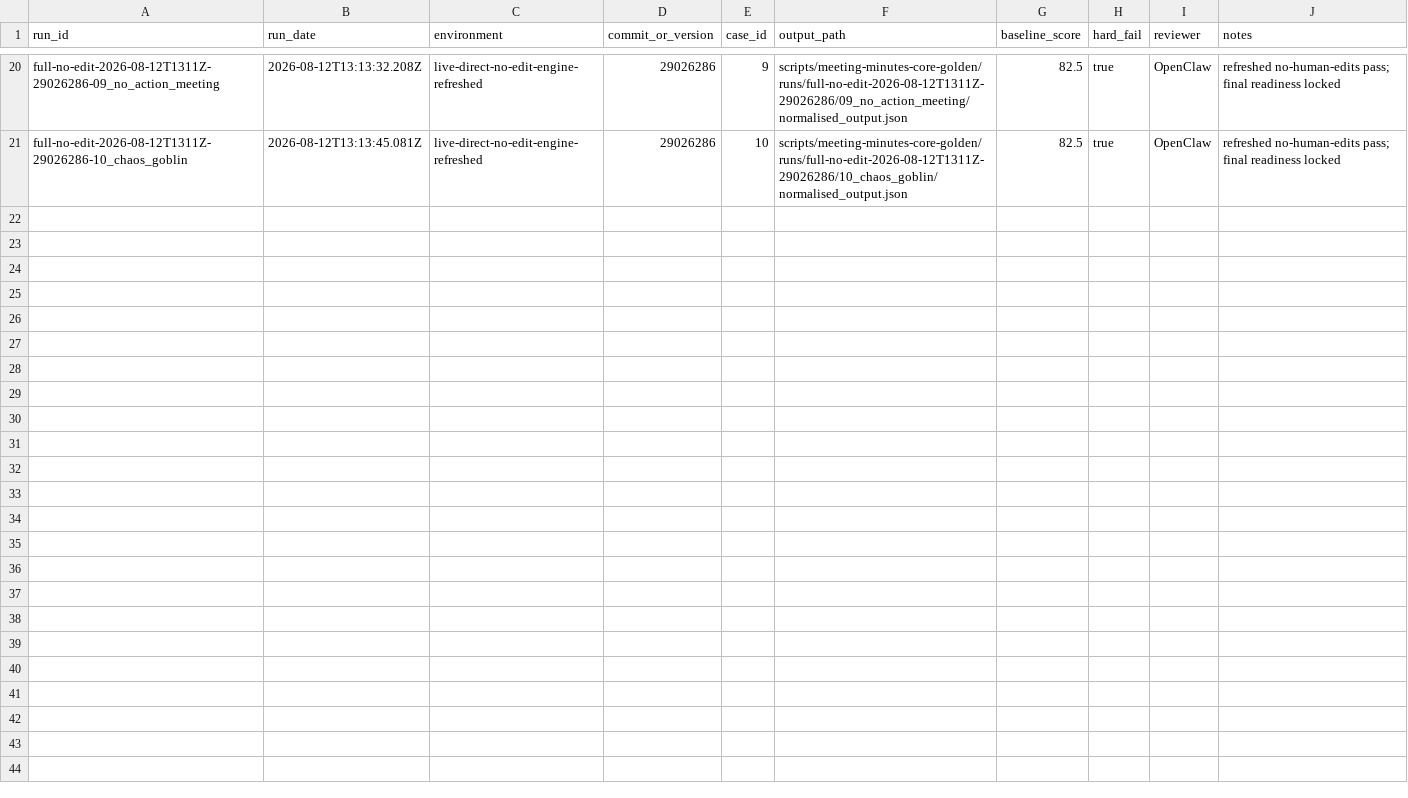
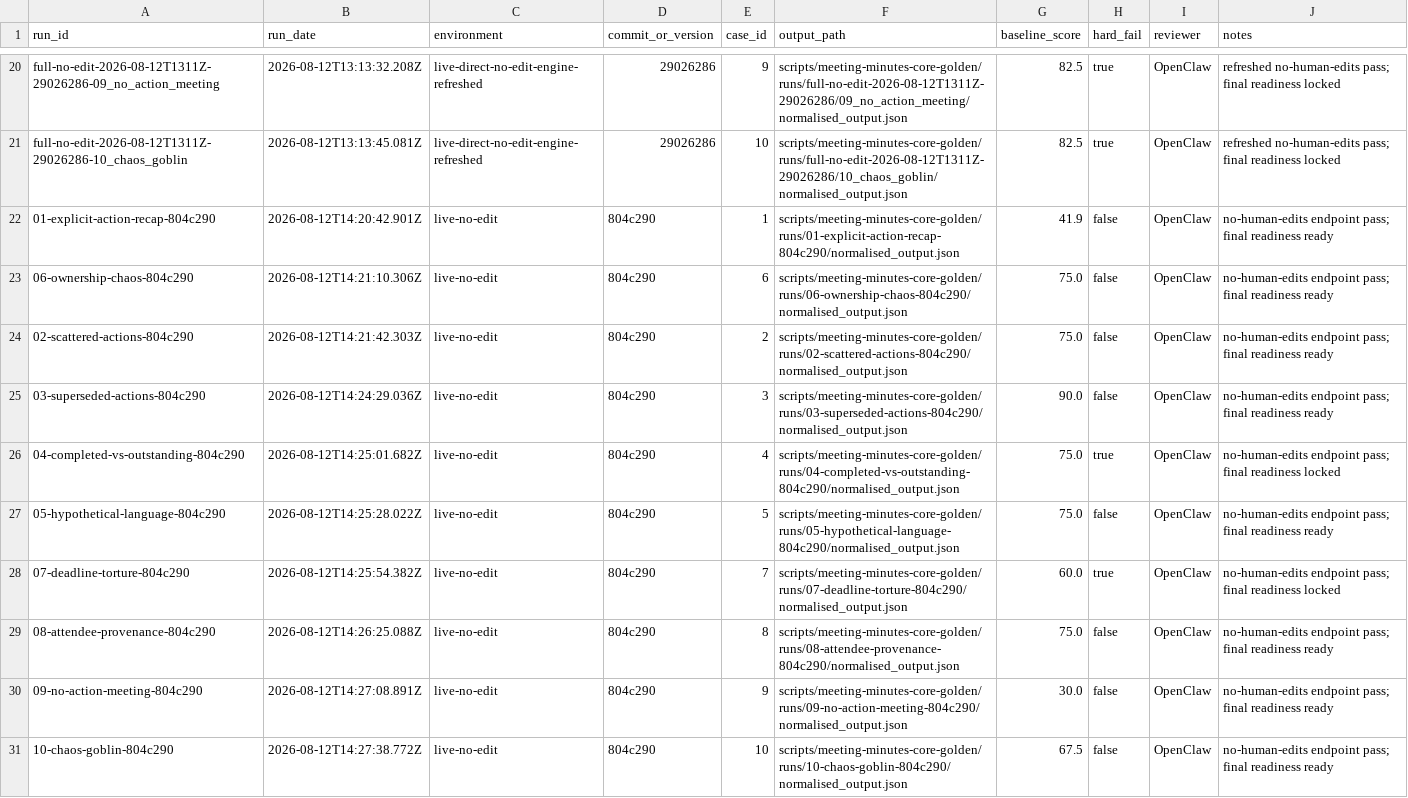
Before and after one commit to clairenicholsondigital/trinzo-upload, a CSV file: scripts/meeting-minutes-core-golden/runs/run_record.csv, drawn as a sheet; only a part is shown, gaps mark what is left out.

Commit message:
Publish refreshed staged minutes pre-test runs

```diff
--- a/scripts/meeting-minutes-core-golden/runs/run_record.csv
+++ b/scripts/meeting-minutes-core-golden/runs/run_record.csv
@@ -21 +21,11 @@ full-no-edit-2026-08-12T1311Z-29026286-09_no_action_meeting,2026-08-12T13:13:32.
 full-no-edit-2026-08-12T1311Z-29026286-10_chaos_goblin,2026-08-12T13:13:45.081Z,live-direct-no-edit-engine-refreshed,29026286,10,scripts/meeting-minutes-core-golden/runs/full-no-edit-2026-08-12T1311Z-29026286/10_chaos_goblin/normalised_output.json,82.5,true,OpenClaw,refreshed no-human-edits pass; final readiness locked
+01-explicit-action-recap-804c290,2026-08-12T14:20:42.901Z,live-no-edit,804c290,1,scripts/meeting-minutes-core-golden/runs/01-explicit-action-recap-804c290/normalised_output.json,41.9,false,OpenClaw,no-human-edits endpoint pass; final readiness ready
+06-ownership-chaos-804c290,2026-08-12T14:21:10.306Z,live-no-edit,804c290,6,scripts/meeting-minutes-core-golden/runs/06-ownership-chaos-804c290/normalised_output.json,75.0,false,OpenClaw,no-human-edits endpoint pass; final readiness ready
+02-scattered-actions-804c290,2026-08-12T14:21:42.303Z,live-no-edit,804c290,2,scripts/meeting-minutes-core-golden/runs/02-scattered-actions-804c290/normalised_output.json,75.0,false,OpenClaw,no-human-edits endpoint pass; final readiness ready
+03-superseded-actions-804c290,2026-08-12T14:24:29.036Z,live-no-edit,804c290,3,scripts/meeting-minutes-core-golden/runs/03-superseded-actions-804c290/normalised_output.json,90.0,false,OpenClaw,no-human-edits endpoint pass; final readiness ready
+04-completed-vs-outstanding-804c290,2026-08-12T14:25:01.682Z,live-no-edit,804c290,4,scripts/meeting-minutes-core-golden/runs/04-completed-vs-outstanding-804c290/normalised_output.json,75.0,true,OpenClaw,no-human-edits endpoint pass; final readiness locked
+05-hypothetical-language-804c290,2026-08-12T14:25:28.022Z,live-no-edit,804c290,5,scripts/meeting-minutes-core-golden/runs/05-hypothetical-language-804c290/normalised_output.json,75.0,false,OpenClaw,no-human-edits endpoint pass; final readiness ready
+07-deadline-torture-804c290,2026-08-12T14:25:54.382Z,live-no-edit,804c290,7,scripts/meeting-minutes-core-golden/runs/07-deadline-torture-804c290/normalised_output.json,60.0,true,OpenClaw,no-human-edits endpoint pass; final readiness locked
+08-attendee-provenance-804c290,2026-08-12T14:26:25.088Z,live-no-edit,804c290,8,scripts/meeting-minutes-core-golden/runs/08-attendee-provenance-804c290/normalised_output.json,75.0,false,OpenClaw,no-human-edits endpoint pass; final readiness ready
+09-no-action-meeting-804c290,2026-08-12T14:27:08.891Z,live-no-edit,804c290,9,scripts/meeting-minutes-core-golden/runs/09-no-action-meeting-804c290/normalised_output.json,30.0,false,OpenClaw,no-human-edits endpoint pass; final readiness ready
+10-chaos-goblin-804c290,2026-08-12T14:27:38.772Z,live-no-edit,804c290,10,scripts/meeting-minutes-core-golden/runs/10-chaos-goblin-804c290/normalised_output.json,67.5,false,OpenClaw,no-human-edits endpoint pass; final readiness ready
```
Also changed, not shown: 20 other files.
